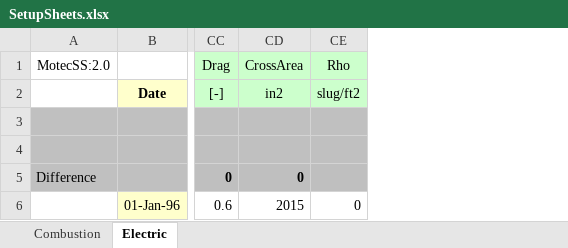
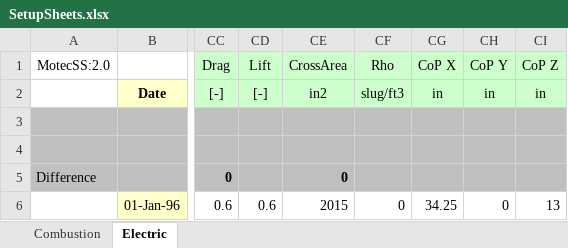
Before and after one commit to dkellerm/LapSimCombined, an Excel workbook: Functions/SetupSheets.xlsx, sheet Electric, drawn as a sheet; only a part is shown, gaps mark what is left out; values as stored, in another font and other column widths than the file's, no borders; charts and pictures not drawn; addresses are those after the commit; the diff names each change by its address in the sheet, - before the commit and + after, or states it on an @@ line.

Commit message:
Add lift, rho, and center of pressure to setup sheet.

```diff
--- a/Functions/SetupSheets.xlsx (sheet Electric)
+++ b/Functions/SetupSheets.xlsx (sheet Electric)
+column CD (Lift), rows 2-6: [-] |  |  |  | 0.6
+column CG (CoP X), rows 2-6: in |  |  |  | 34.25
+column CH (CoP Y), rows 2-6: in |  |  |  | 0
+column CI (CoP Z), rows 2-6: in |  |  |  | 13
-CF2 (Rho): slug/ft2
+CF2 (Rho): slug/ft3
```
Also changed, not shown: formulas that keep their value, charts or pictures, 2 other files.
